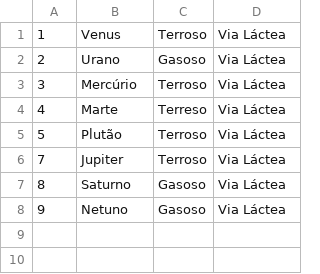
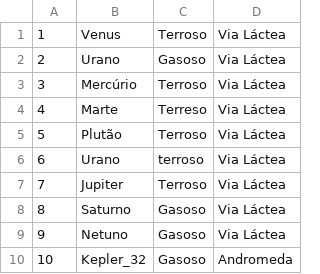
Before and after one commit to Villlas/Cadastro-Planetas, a CSV file: Data/dataBase.csv, drawn as a sheet.

```diff
--- a/Data/dataBase.csv
+++ b/Data/dataBase.csv
@@ -5,2 +5,3 @@
 5;Plutão;Terroso;Via Láctea
+6;Urano;terroso;Via Láctea
 7;Jupiter;Terroso;Via Láctea
@@ -8 +9,2 @@
 9;Netuno;Gasoso;Via Láctea
+10;Kepler_32;Gasoso;Andromeda
```
Also changed, not shown: Data/buckup.csv, 8 other files.
